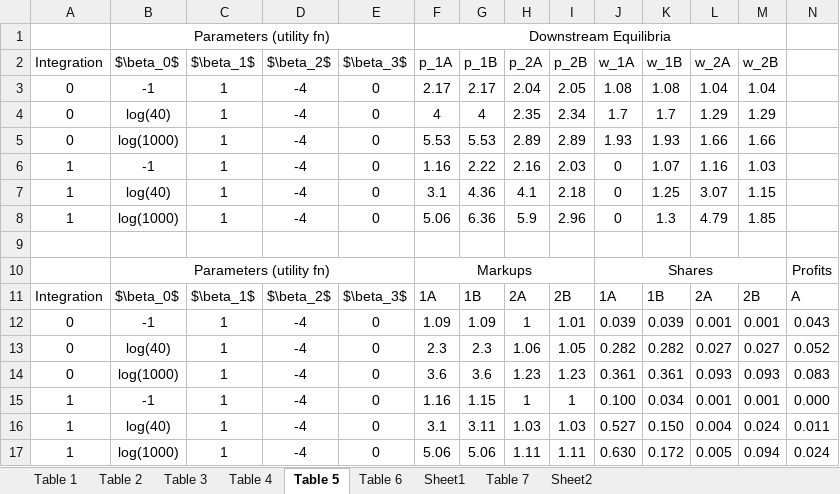
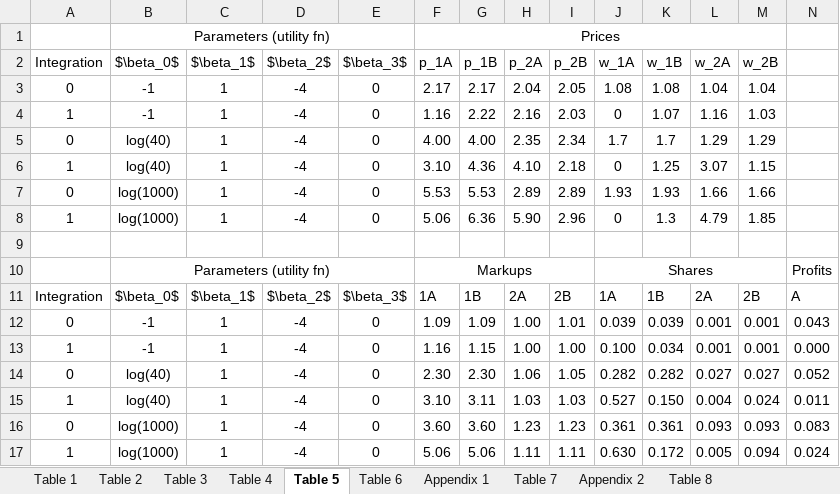
Before and after one commit to YilunL/Sp-19-Indep-Study, an Excel workbook: Tables.xlsx, sheet Table 5, drawn as a sheet; only a part is shown; values as stored, in another font and other column widths than the file's, no borders; removed rows and columns are numbered as before the commit, all else as after; rows hold the shown columns only; the diff names each change by its address in the sheet, - before the commit and + after, or states it on an @@ line.

```diff
--- a/Tables.xlsx (sheet Table 5)
+++ b/Tables.xlsx (sheet Table 5)
-sheet tab: Sheet1
+sheet tab: Appendix 1
-sheet tab: Sheet2
+sheet tab: Appendix 2
+sheet tab: Table 8
-F1 (p_1A): Downstream Equilibria
+F1 (p_1A): Prices
@@ row 6 moved to row 4: 1 @@
-F5 (p_1A): 4
+F5 (p_1A): 4.00
-G5 (p_1B): 4
+G5 (p_1B): 4.00
+row 6: 1 | log(40) | 1 | -4 | 0 | 3.10 | 4.36 | 4.10 | 2.18 | 0 | 1.25 | 3.07 | 1.15
-row 7: 1 | log(40) | 1 | -4 | 0 | 3.1 | 4.36 | 4.1 | 2.18 | 0 | 1.25 | 3.07 | 1.15
-H8 (p_2A): 5.9
+H8 (p_2A): 5.90
-H12 (p_2A): 1
+H12 (p_2A): 1.00
-row 13: 0 | log(40) | 1 | -4 | 0 | 2.3 | 2.3 | 1.06 | 1.05 | 0.282 | 0.282 | 0.027 | 0.027 | 0.052
-row 14: 0 | log(1000) | 1 | -4 | 0 | 3.6 | 3.6 | 1.23 | 1.23 | 0.361 | 0.361 | 0.093 | 0.093 | 0.083
-H13 (p_2A): 1
+H13 (p_2A): 1.00
-I13 (p_2B): 1
+I13 (p_2B): 1.00
+row 14: 0 | log(40) | 1 | -4 | 0 | 2.30 | 2.30 | 1.06 | 1.05 | 0.282 | 0.282 | 0.027 | 0.027 | 0.052
-F15 (p_1A): 3.1
+F15 (p_1A): 3.10
+row 16: 0 | log(1000) | 1 | -4 | 0 | 3.60 | 3.60 | 1.23 | 1.23 | 0.361 | 0.361 | 0.093 | 0.093 | 0.083
```
Also changed, not shown: sheet Table 4, sheet Table 2, sheet Table 6, sheet Table 7, sheet Appendix 1, sheet Table 3, 2 more sheets, formulas that keep their value, Results.xlsx, 15 other files.
